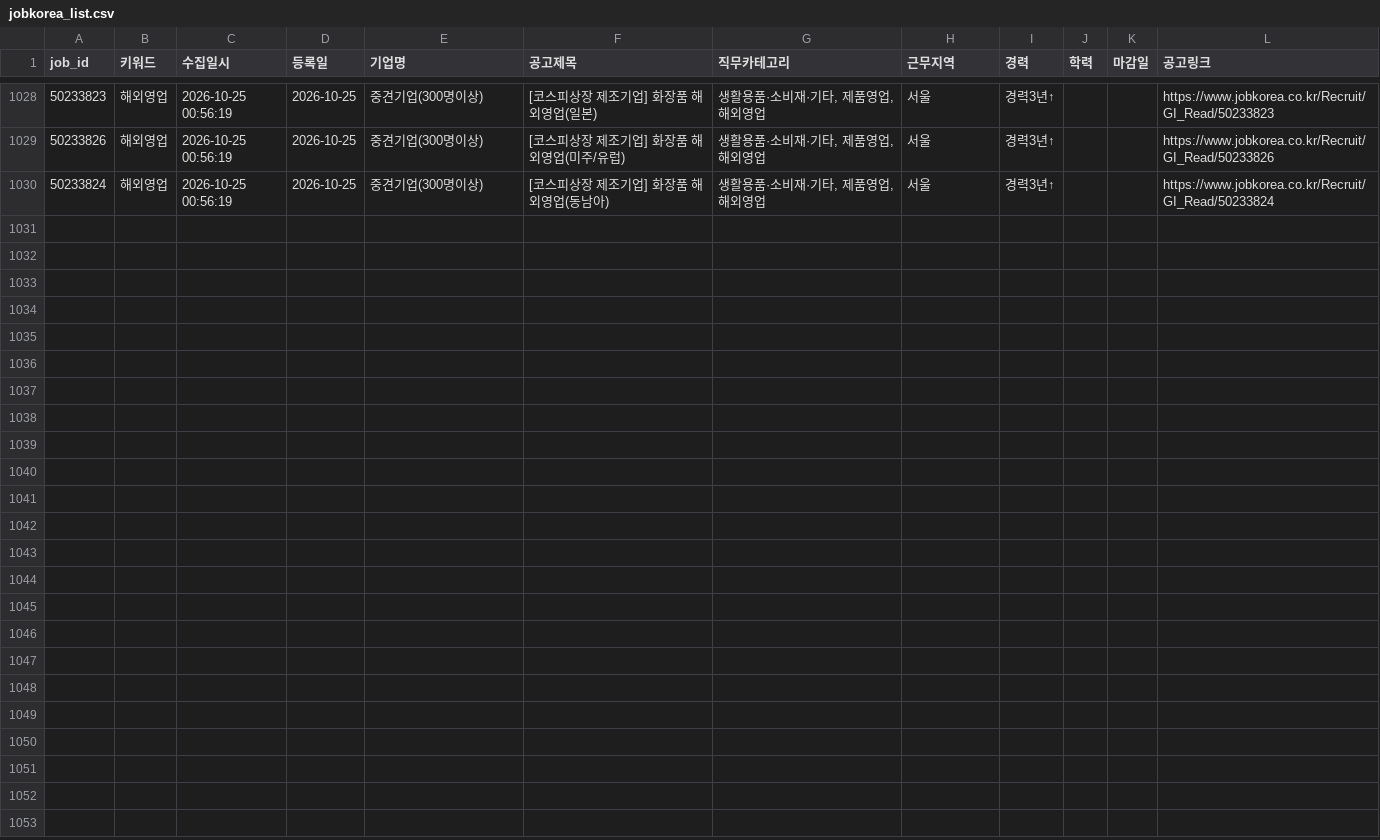
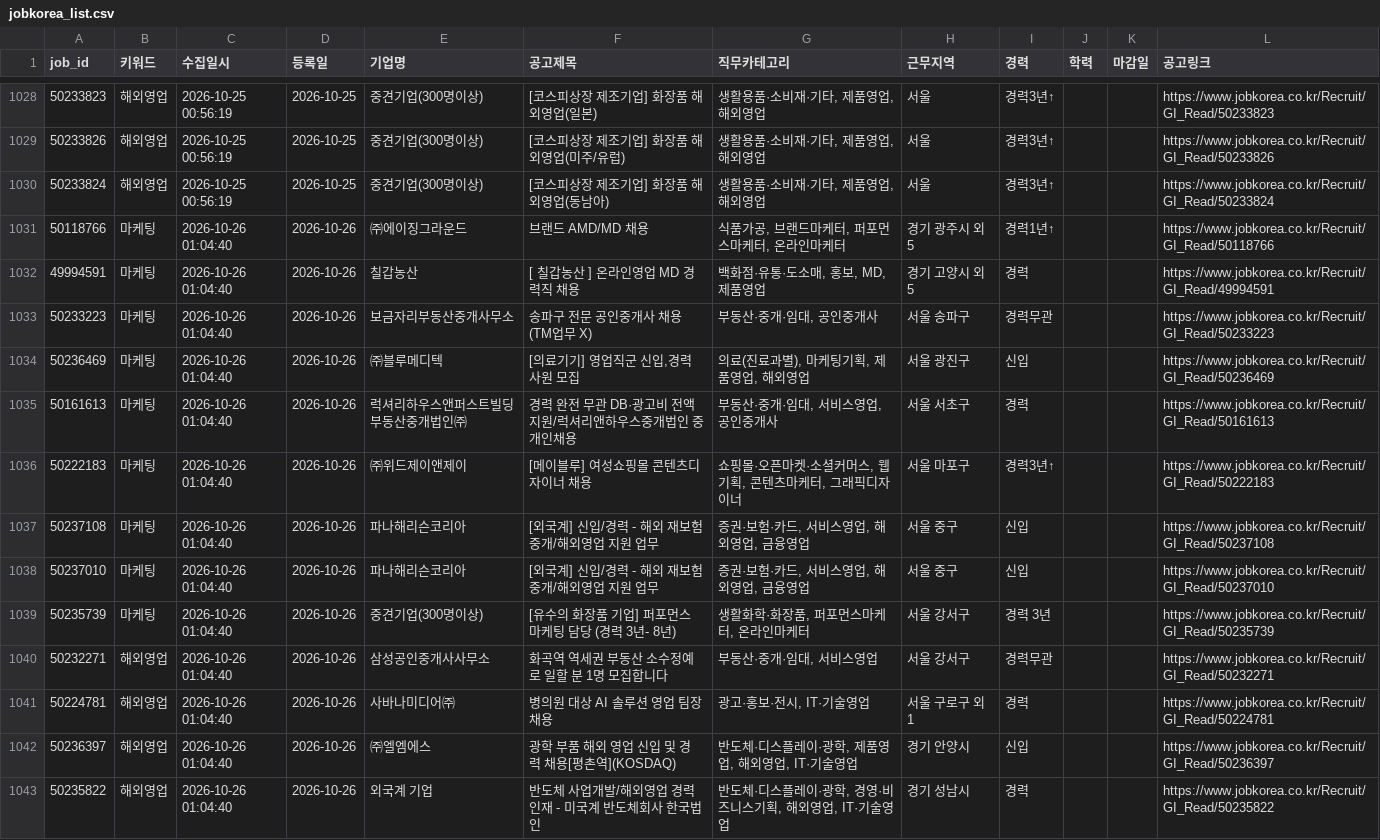
Before and after one commit to djgeum/RunETF, a CSV file: .github/job.bot/jobkorea_list.csv, drawn as a sheet; only a part is shown, gaps mark what is left out; the diff names each change by its address in the sheet, - before the commit and + after, or states it on an @@ line.

```diff
--- a/.github/job.bot/jobkorea_list.csv
+++ b/.github/job.bot/jobkorea_list.csv
+row 1031: 50118766 | 마케팅 | 2026-10-26 01:04:40 | 2026-10-26 | ㈜에이징그라운드 | 브랜드 AMD/MD 채용 | 식품가공, 브랜드마케터, 퍼포먼스마케터, 온라인마케터 | 경기 광주시 외 5 | 경력1년↑ |  |  | https://www.jobkorea.co.kr/Recruit/GI_Read/50118766
+row 1032: 49994591 | 마케팅 | 2026-10-26 01:04:40 | 2026-10-26 | 칠갑농산 | [ 칠갑농산 ] 온라인영업 MD 경력직 채용 | 백화점·유통·도소매, 홍보, MD, 제품영업 | 경기 고양시 외 5 | 경력 |  |  | https://www.jobkorea.co.kr/Recruit/GI_Read/49994591
+row 1033: 50233223 | 마케팅 | 2026-10-26 01:04:40 | 2026-10-26 | 보금자리부동산중개사무소 | 송파구 전문 공인중개사 채용(TM업무 X) | 부동산·중개·임대, 공인중개사 | 서울 송파구 | 경력무관 |  |  | https://www.jobkorea.co.kr/Recruit/GI_Read/50233223
+row 1034: 50236469 | 마케팅 | 2026-10-26 01:04:40 | 2026-10-26 | ㈜블루메디텍 | [의료기기] 영업직군 신입,경력 사원 모집 | 의료(진료과별), 마케팅기획, 제품영업, 해외영업 | 서울 광진구 | 신입 |  |  | https://www.jobkorea.co.kr/Recruit/GI_Read/50236469
+row 1035: 50161613 | 마케팅 | 2026-10-26 01:04:40 | 2026-10-26 | 럭셔리하우스앤퍼스트빌딩부동산중개법인㈜ | 경력 완전 무관 DB·광고비 전액 지원/럭셔리앤하우스중개법인 중개인채용 | 부동산·중개·임대, 서비스영업, 공인중개사 | 서울 서초구 | 경력 |  |  | https://www.jobkorea.co.kr/Recruit/GI_Read/50161613
+row 1036: 50222183 | 마케팅 | 2026-10-26 01:04:40 | 2026-10-26 | ㈜위드제이앤제이 | [메이블루] 여성쇼핑몰 콘텐츠디자이너 채용 | 쇼핑몰·오픈마켓·소셜커머스, 웹기획, 콘텐츠마케터, 그래픽디자이너 | 서울 마포구 | 경력3년↑ |  |  | https://www.jobkorea.co.kr/Recruit/GI_Read/50222183
+row 1037: 50237108 | 마케팅 | 2026-10-26 01:04:40 | 2026-10-26 | 파나해리슨코리아 | [외국계] 신입/경력 - 해외 재보험 중개/해외영업 지원 업무 | 증권·보험·카드, 서비스영업, 해외영업, 금융영업 | 서울 중구 | 신입 |  |  | https://www.jobkorea.co.kr/Recruit/GI_Read/50237108
+row 1038: 50237010 | 마케팅 | 2026-10-26 01:04:40 | 2026-10-26 | 파나해리슨코리아 | [외국계] 신입/경력 - 해외 재보험 중개/해외영업 지원 업무 | 증권·보험·카드, 서비스영업, 해외영업, 금융영업 | 서울 중구 | 신입 |  |  | https://www.jobkorea.co.kr/Recruit/GI_Read/50237010
+row 1039: 50235739 | 마케팅 | 2026-10-26 01:04:40 | 2026-10-26 | 중견기업(300명이상) | [유수의 화장품 기업] 퍼포먼스 마케팅 담당 (경력 3년- 8년) | 생활화학·화장품, 퍼포먼스마케터, 온라인마케터 | 서울 강서구 | 경력 3년 |  |  | https://www.jobkorea.co.kr/Recruit/GI_Read/50235739
+row 1040: 50232271 | 해외영업 | 2026-10-26 01:04:40 | 2026-10-26 | 삼성공인중개사사무소 | 화곡역 역세권 부동산 소수정예로 일할 분 1명 모집합니다 | 부동산·중개·임대, 서비스영업 | 서울 강서구 | 경력무관 |  |  | https://www.jobkorea.co.kr/Recruit/GI_Read/50232271
+row 1041: 50224781 | 해외영업 | 2026-10-26 01:04:40 | 2026-10-26 | 사바나미디어㈜ | 병의원 대상 AI 솔루션 영업 팀장 채용 | 광고·홍보·전시, IT·기술영업 | 서울 구로구 외 1 | 경력 |  |  | https://www.jobkorea.co.kr/Recruit/GI_Read/50224781
+row 1042: 50236397 | 해외영업 | 2026-10-26 01:04:40 | 2026-10-26 | ㈜엘엠에스 | 광학 부품 해외 영업 신입 및 경력 채용[평촌역](KOSDAQ) | 반도체·디스플레이·광학, 제품영업, 해외영업, IT·기술영업 | 경기 안양시 | 신입 |  |  | https://www.jobkorea.co.kr/Recruit/GI_Read/50236397
+row 1043: 50235822 | 해외영업 | 2026-10-26 01:04:40 | 2026-10-26 | 외국계 기업 | 반도체 사업개발/해외영업 경력인재 - 미국계 반도체회사 한국법인 | 반도체·디스플레이·광학, 경영·비즈니스기획, 해외영업, IT·기술영업 | 경기 성남시 | 경력 |  |  | https://www.jobkorea.co.kr/Recruit/GI_Read/50235822
```
Also changed, not shown: .github/job.bot/notified_jobs.csv, .github/job.bot/peoplenjob_list.csv, 4 other files.
